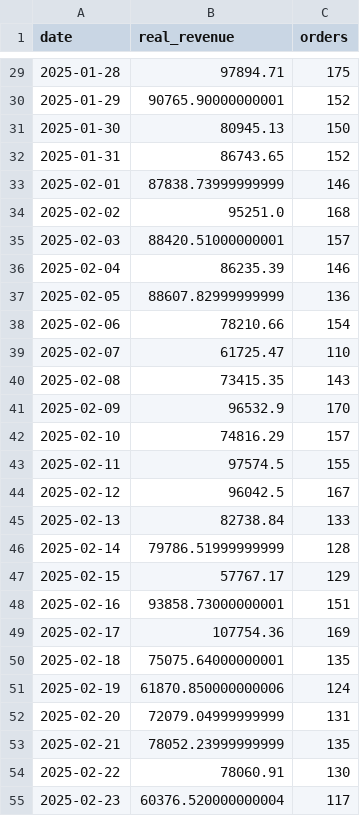
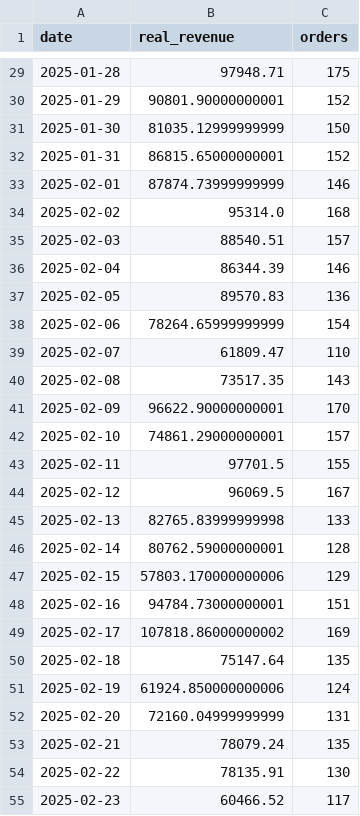
Before and after one commit to OuCodes/HigherDOSE-Dashboards, a CSV file: data/ads/exec-sum/real-revenue-daily-2025-q1.csv, drawn as a sheet; only a part is shown, gaps mark what is left out; the diff covers the shown part only.

Commit message:
Update Real Revenue formula: Gross + Discounts + Shipping
Corrected Real Revenue calculation:
- Formula: Gross Sales + Discounts + Shipping
- Discounts are already negative in the data
- Includes shipping charges in final revenue

Updated values:
- Jan 24: $3,325,318 (was $3,316,090)
- Feb 24: $2,796,909 (was $2,783,215)
- Mar 24: $2,464,014 (was $2,452,274)
- Q1 2024: $8,586,241

- Jan 25: $3,550,175 (was $3,540,536)
- Feb 25: $2,235,833 (was $2,229,278)
- Mar 25: $2,290,918 (was $2,281,584)
- Q1 2025: $8,076,926

```diff
--- a/data/ads/exec-sum/real-revenue-daily-2025-q1.csv
+++ b/data/ads/exec-sum/real-revenue-daily-2025-q1.csv
@@ -29,27 +29,27 @@ date,real_revenue,orders
-2025-01-28,97894.71,175
-2025-01-29,90765.90000000001,152
-2025-01-30,80945.13,150
-2025-01-31,86743.65,152
-2025-02-01,87838.73999999999,146
-2025-02-02,95251.0,168
-2025-02-03,88420.51000000001,157
-2025-02-04,86235.39,146
-2025-02-05,88607.82999999999,136
-2025-02-06,78210.66,154
-2025-02-07,61725.47,110
-2025-02-08,73415.35,143
-2025-02-09,96532.9,170
-2025-02-10,74816.29,157
-2025-02-11,97574.5,155
-2025-02-12,96042.5,167
-2025-02-13,82738.84,133
-2025-02-14,79786.51999999999,128
-2025-02-15,57767.17,129
-2025-02-16,93858.73000000001,151
-2025-02-17,107754.36,169
-2025-02-18,75075.64000000001,135
-2025-02-19,61870.850000000006,124
-2025-02-20,72079.04999999999,131
-2025-02-21,78052.23999999999,135
-2025-02-22,78060.91,130
-2025-02-23,60376.520000000004,117
+2025-01-28,97948.71,175
+2025-01-29,90801.90000000001,152
+2025-01-30,81035.12999999999,150
+2025-01-31,86815.65000000001,152
+2025-02-01,87874.73999999999,146
+2025-02-02,95314.0,168
+2025-02-03,88540.51,157
+2025-02-04,86344.39,146
+2025-02-05,89570.83,136
+2025-02-06,78264.65999999999,154
+2025-02-07,61809.47,110
+2025-02-08,73517.35,143
+2025-02-09,96622.90000000001,170
+2025-02-10,74861.29000000001,157
+2025-02-11,97701.5,155
+2025-02-12,96069.5,167
+2025-02-13,82765.83999999998,133
+2025-02-14,80762.59000000001,128
+2025-02-15,57803.170000000006,129
+2025-02-16,94784.73000000001,151
+2025-02-17,107818.86000000002,169
+2025-02-18,75147.64,135
+2025-02-19,61924.850000000006,124
+2025-02-20,72160.04999999999,131
+2025-02-21,78079.24,135
+2025-02-22,78135.91,130
+2025-02-23,60466.52,117
```
Also changed, not shown: 63 edited cells elsewhere in this file, 1 other file.
